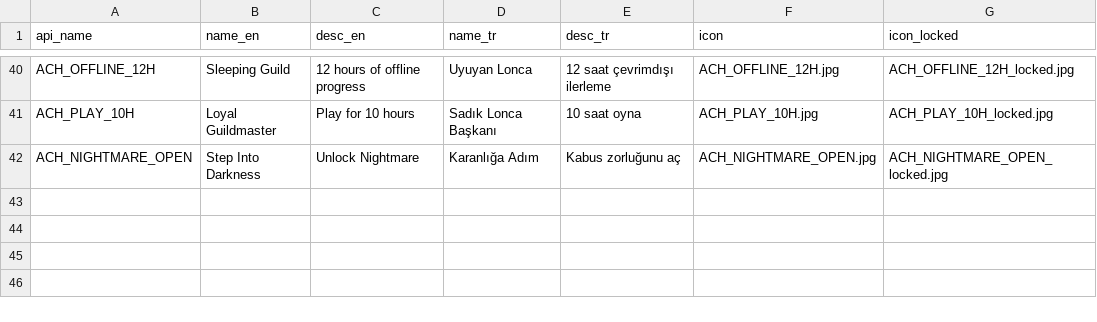
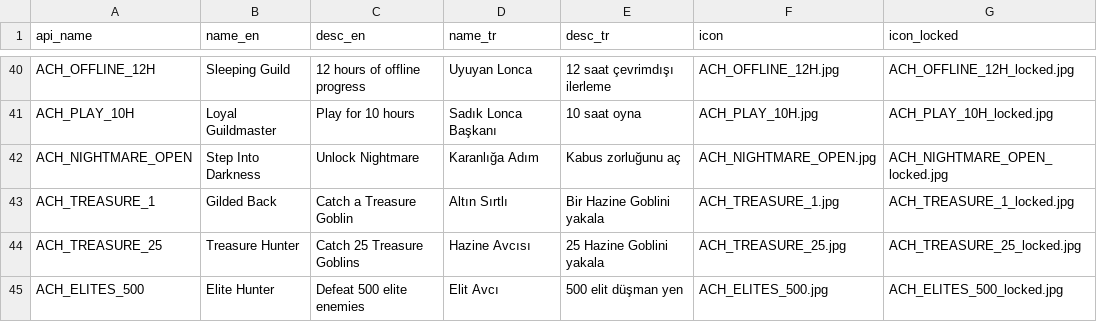
Before and after one commit to talhamert03/-dlegamepc, a CSV file: steam/achievements/achievements.csv, drawn as a sheet; only a part is shown, gaps mark what is left out.

```diff
--- a/steam/achievements/achievements.csv
+++ b/steam/achievements/achievements.csv
@@ -42 +42,4 @@ ACH_PLAY_10H,Loyal Guildmaster,Play for 10 hours,Sadık Lonca Başkanı,10 saat
 ACH_NIGHTMARE_OPEN,Step Into Darkness,Unlock Nightmare,Karanlığa Adım,Kabus zorluğunu aç,ACH_NIGHTMARE_OPEN.jpg,ACH_NIGHTMARE_OPEN_locked.jpg
+ACH_TREASURE_1,Gilded Back,Catch a Treasure Goblin,Altın Sırtlı,Bir Hazine Goblini yakala,ACH_TREASURE_1.jpg,ACH_TREASURE_1_locked.jpg
+ACH_TREASURE_25,Treasure Hunter,Catch 25 Treasure Goblins,Hazine Avcısı,25 Hazine Goblini yakala,ACH_TREASURE_25.jpg,ACH_TREASURE_25_locked.jpg
+ACH_ELITES_500,Elite Hunter,Defeat 500 elite enemies,Elit Avcı,500 elit düşman yen,ACH_ELITES_500.jpg,ACH_ELITES_500_locked.jpg
```
Also changed, not shown: 10 other files.
